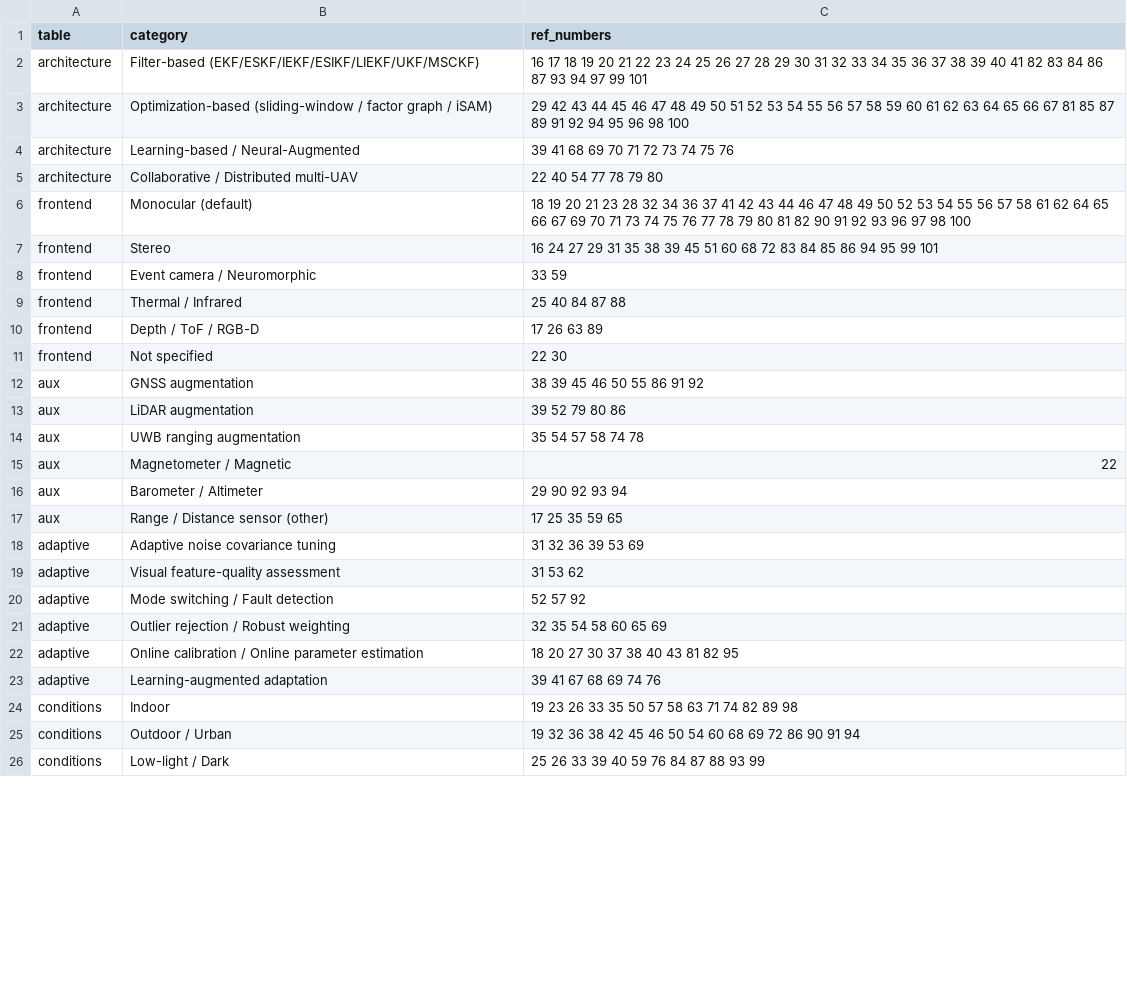
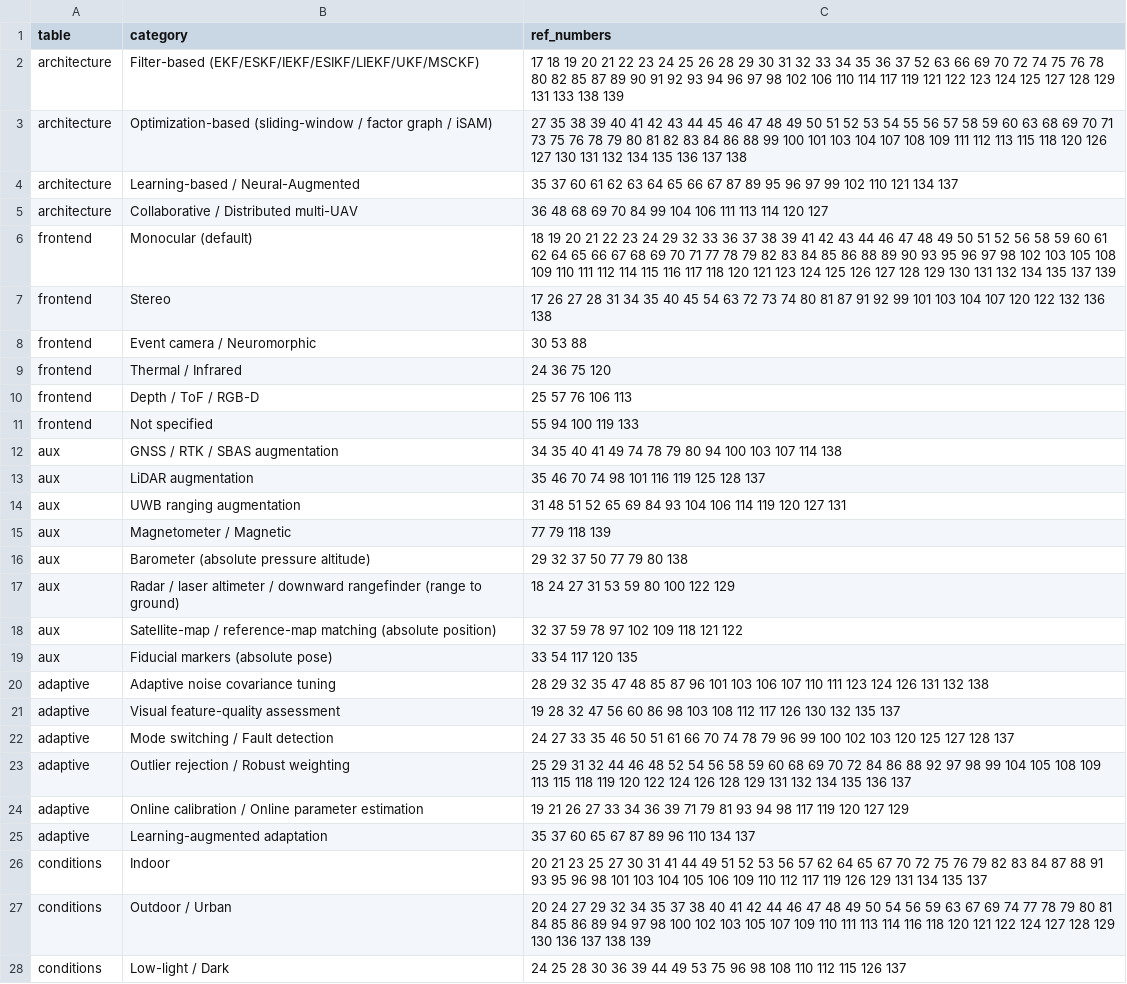
Before and after one commit to glibas/adaptive-vio-uav-slr, a CSV file: 07_synthesis/parametric_tables.csv, drawn as a sheet; only a part is shown; the diff covers the shown part only.

```diff
--- a/07_synthesis/parametric_tables.csv
+++ b/07_synthesis/parametric_tables.csv
@@ -1,26 +1,28 @@
 table,category,ref_numbers
-architecture,Filter-based (EKF/ESKF/IEKF/ESIKF/LIEKF/UKF/MSCKF),16 17 18 19 20 21 22 23 24 25 26 27 28 29 30 31 32 33 34 35 36 37 38 39 40 41 82 83 84 86 87 93 94 97 99 101
-architecture,Optimization-based (sliding-window / factor graph / iSAM),29 42 43 44 45 46 47 48 49 50 51 52 53 54 55 56 57 58 59 60 61 62 63 64 65 66 67 81 85 87 89 91 92 94 95 96 98 100
-architecture,Learning-based / Neural-Augmented,39 41 68 69 70 71 72 73 74 75 76
-architecture,Collaborative / Distributed multi-UAV,22 40 54 77 78 79 80
-frontend,Monocular (default),18 19 20 21 23 28 32 34 36 37 41 42 43 44 46 47 48 49 50 52 53 54 55 56 57 58 61 62 64 65 66 67 69 70 71 73 74 75 76 77 78 79 80 81 82 90 91 92 93 96 97 98 100
-frontend,Stereo,16 24 27 29 31 35 38 39 45 51 60 68 72 83 84 85 86 94 95 99 101
-frontend,Event camera / Neuromorphic,33 59
-frontend,Thermal / Infrared,25 40 84 87 88
-frontend,Depth / ToF / RGB-D,17 26 63 89
-frontend,Not specified,22 30
-aux,GNSS augmentation,38 39 45 46 50 55 86 91 92
-aux,LiDAR augmentation,39 52 79 80 86
-aux,UWB ranging augmentation,35 54 57 58 74 78
-aux,Magnetometer / Magnetic,22
-aux,Barometer / Altimeter,29 90 92 93 94
-aux,Range / Distance sensor (other),17 25 35 59 65
-adaptive,Adaptive noise covariance tuning,31 32 36 39 53 69
-adaptive,Visual feature-quality assessment,31 53 62
-adaptive,Mode switching / Fault detection,52 57 92
-adaptive,Outlier rejection / Robust weighting,32 35 54 58 60 65 69
-adaptive,Online calibration / Online parameter estimation,18 20 27 30 37 38 40 43 81 82 95
-adaptive,Learning-augmented adaptation,39 41 67 68 69 74 76
-conditions,Indoor,19 23 26 33 35 50 57 58 63 71 74 82 89 98
-conditions,Outdoor / Urban,19 32 36 38 42 45 46 50 54 60 68 69 72 86 90 91 94
-conditions,Low-light / Dark,25 26 33 39 40 59 76 84 87 88 93 99
+architecture,Filter-based (EKF/ESKF/IEKF/ESIKF/LIEKF/UKF/MSCKF),17 18 19 20 21 22 23 24 25 26 28 29 30 31 32 33 34 35 36 37 52 63 66 69 70 72 74 75 76 78 80 82 85 87 89 90 91 92 93 94 96 97 98 102 106 110 114 117 119 121 122 123 124 125 127 128 129 131 133 138 139
+architecture,Optimization-based (sliding-window / factor graph / iSAM),27 35 38 39 40 41 42 43 44 45 46 47 48 49 50 51 52 53 54 55 56 57 58 59 60 63 68 69 70 71 73 75 76 78 79 80 81 82 83 84 86 88 99 100 101 103 104 107 108 109 111 112 113 115 118 120 126 127 130 131 132 134 135 136 137 138
+architecture,Learning-based / Neural-Augmented,35 37 60 61 62 63 64 65 66 67 87 89 95 96 97 99 102 110 121 134 137
+architecture,Collaborative / Distributed multi-UAV,36 48 68 69 70 84 99 104 106 111 113 114 120 127
+frontend,Monocular (default),18 19 20 21 22 23 24 29 32 33 36 37 38 39 41 42 43 44 46 47 48 49 50 51 52 56 58 59 60 61 62 64 65 66 67 68 69 70 71 77 78 79 82 83 84 85 86 88 89 90 93 95 96 97 98 102 103 105 108 109 110 111 112 114 115 116 117 118 120 121 123 124 125 126 127 128 129 130 131 132 134 135 137 139
+frontend,Stereo,17 26 27 28 31 34 35 40 45 54 63 72 73 74 80 81 87 91 92 99 101 103 104 107 120 122 132 136 138
+frontend,Event camera / Neuromorphic,30 53 88
+frontend,Thermal / Infrared,24 36 75 120
+frontend,Depth / ToF / RGB-D,25 57 76 106 113
+frontend,Not specified,55 94 100 119 133
+aux,GNSS / RTK / SBAS augmentation,34 35 40 41 49 74 78 79 80 94 100 103 107 114 138
+aux,LiDAR augmentation,35 46 70 74 98 101 116 119 125 128 137
+aux,UWB ranging augmentation,31 48 51 52 65 69 84 93 104 106 114 119 120 127 131
+aux,Magnetometer / Magnetic,77 79 118 139
+aux,Barometer (absolute pressure altitude),29 32 37 50 77 79 80 138
+aux,Radar / laser altimeter / downward rangefinder (range to ground),18 24 27 31 53 59 80 100 122 129
+aux,Satellite-map / reference-map matching (absolute position),32 37 59 78 97 102 109 118 121 122
+aux,Fiducial markers (absolute pose),33 54 117 120 135
+adaptive,Adaptive noise covariance tuning,28 29 32 35 47 48 85 87 96 101 103 106 107 110 111 123 124 126 131 132 138
+adaptive,Visual feature-quality assessment,19 28 32 47 56 60 86 98 103 108 112 117 126 130 132 135 137
+adaptive,Mode switching / Fault detection,24 27 33 35 46 50 51 61 66 70 74 78 79 96 99 100 102 103 120 125 127 128 137
+adaptive,Outlier rejection / Robust weighting,25 29 31 32 44 46 48 52 54 56 58 59 60 68 69 70 72 84 86 88 92 97 98 99 104 105 108 109 113 115 118 119 120 122 124 126 128 129 131 132 134 135 136 137
+adaptive,Online calibration / Online parameter estimation,19 21 26 27 33 34 36 39 71 79 81 93 94 98 117 119 120 127 129
+adaptive,Learning-augmented adaptation,35 37 60 65 67 87 89 96 110 134 137
+conditions,Indoor,20 21 23 25 27 30 31 41 44 49 51 52 53 56 57 62 64 65 67 70 72 75 76 79 82 83 84 87 88 91 93 95 96 98 101 103 104 105 106 109 110 112 117 119 126 129 131 134 135 137
+conditions,Outdoor / Urban,20 24 27 29 32 34 35 37 38 40 41 42 44 46 47 48 49 50 54 56 59 63 67 69 74 77 78 79 80 81 84 85 86 89 94 97 98 100 102 103 105 107 109 110 111 113 114 116 118 120 121 122 124 127 128 129 130 136 137 138 139
+conditions,Low-light / Dark,24 25 28 30 36 39 44 49 53 75 96 98 108 110 112 115 126 137
```
Also changed, not shown: 1 added row and 15 edited cells elsewhere in this file, 03_retrieval/retrieval_status.csv, 05_quality_assessment/pdf_qa_scores.csv, 23 other files.
